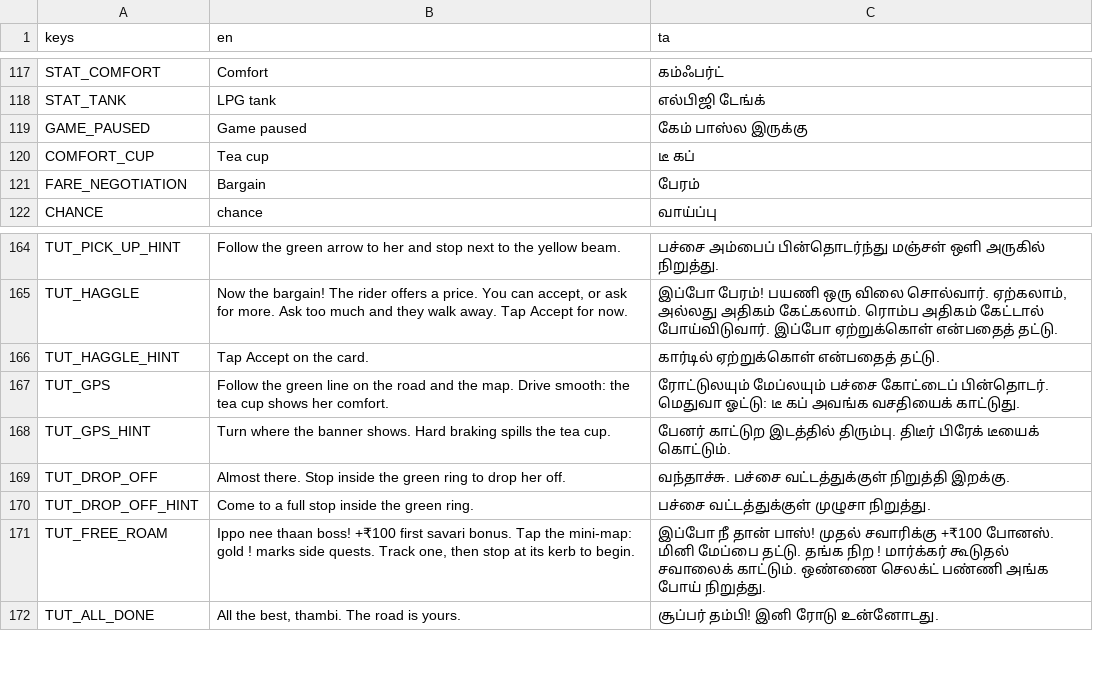
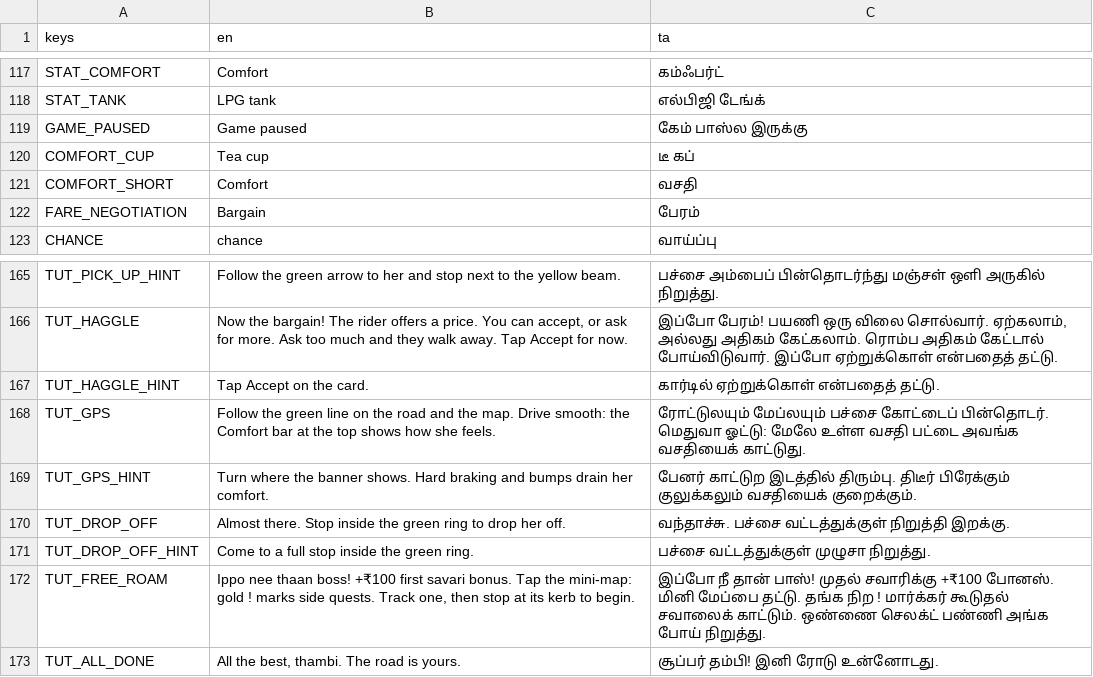
Before and after one commit to DavidRajPaul/Auto-Simulator-Game-GoDot, a CSV file: translations/ui.csv, drawn as a sheet; only a part is shown, gaps mark what is left out.

```diff
--- a/translations/ui.csv
+++ b/translations/ui.csv
@@ -120,2 +120,3 @@ GAME_PAUSED,Game paused,கேம் பாஸ்ல இருக்கு
 COMFORT_CUP,Tea cup,டீ கப்
+COMFORT_SHORT,Comfort,வசதி
 FARE_NEGOTIATION,Bargain,பேரம்
@@ -166,4 +167,4 @@ TUT_HAGGLE,"Now the bargain! The rider offers a price. You can accept, or ask fo
 TUT_HAGGLE_HINT,Tap Accept on the card.,கார்டில் ஏற்றுக்கொள் என்பதைத் தட்டு.
-TUT_GPS,Follow the green line on the road and the map. Drive smooth: the tea cup shows her comfort.,ரோட்டுலயும் மேப்லயும் பச்சை கோட்டைப் பின்தொடர். மெதுவா ஓட்டு: டீ கப் அவங்க வசதியைக் காட்டுது.
-TUT_GPS_HINT,Turn where the banner shows. Hard braking spills the tea cup.,பேனர் காட்டுற இடத்தில் திரும்பு. திடீர் பிரேக் டீயைக் கொட்டும்.
+TUT_GPS,Follow the green line on the road and the map. Drive smooth: the Comfort bar at the top shows how she feels.,ரோட்டுலயும் மேப்லயும் பச்சை கோட்டைப் பின்தொடர். மெதுவா ஓட்டு: மேலே உள்ள வசதி பட்டை அவங்க வசதியைக் காட்டுது.
+TUT_GPS_HINT,Turn where the banner shows. Hard braking and bumps drain her comfort.,பேனர் காட்டுற இடத்தில் திரும்பு. திடீர் பிரேக்கும் குலுக்கலும் வசதியைக் குறைக்கும்.
 TUT_DROP_OFF,Almost there. Stop inside the green ring to drop her off.,வந்தாச்சு. பச்சை வட்டத்துக்குள் நிறுத்தி இறக்கு.
```
Also changed, not shown: 12 other files.
